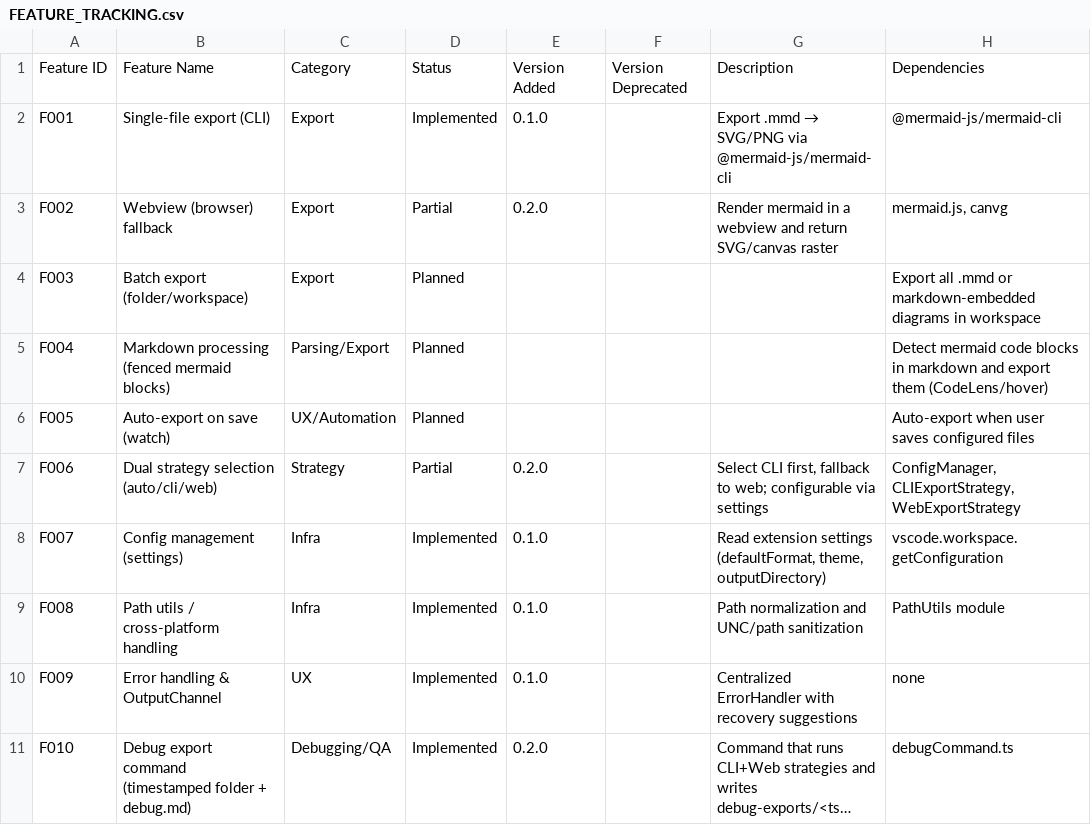
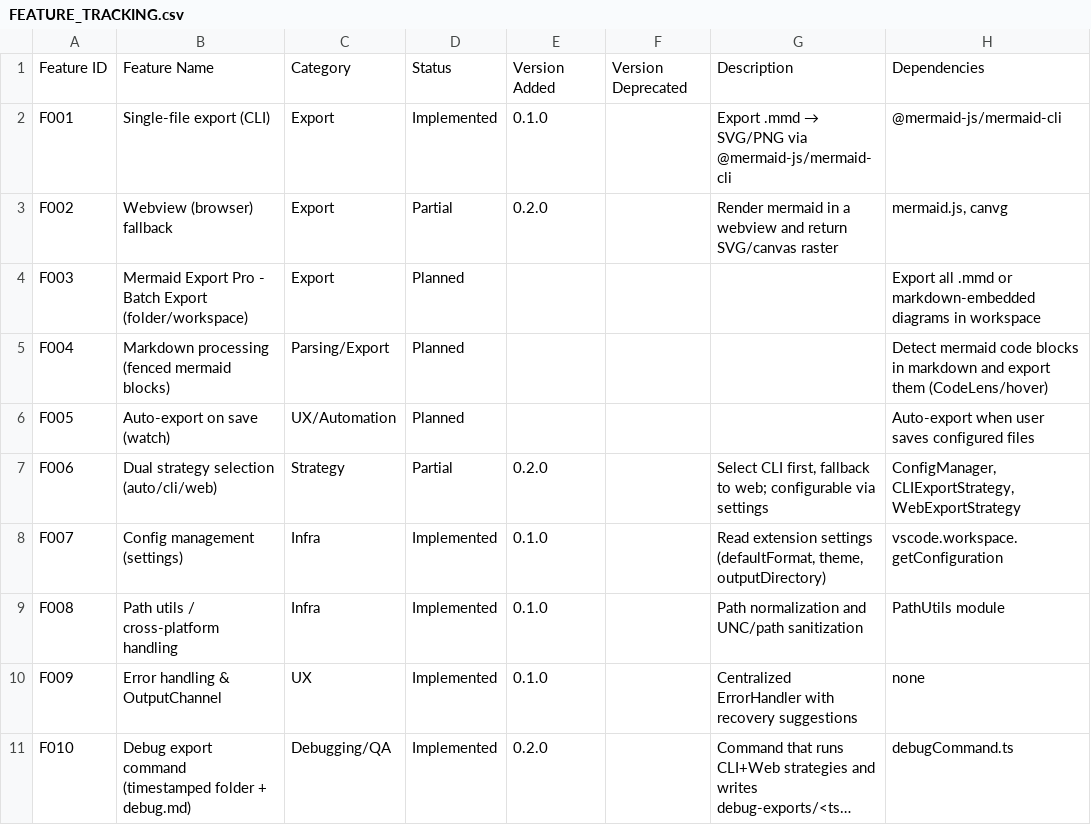
Before and after one commit to GSejas/mermaid-export-pro, a CSV file: docs/developers/FEATURE_TRACKING.csv (was FEATURE_TRACKING.csv), drawn as a sheet; only a part is shown; long unchanged cells end in …; the diff names each change by its address in the sheet, - before the commit and + after, or states it on an @@ line.

```diff
--- a/FEATURE_TRACKING.csv
+++ b/docs/developers/FEATURE_TRACKING.csv
-B4: Batch export (folder/workspace)
+B4: Mermaid Export Pro - Batch Export (folder/workspace)
```
Also changed, not shown: 53 other files.
